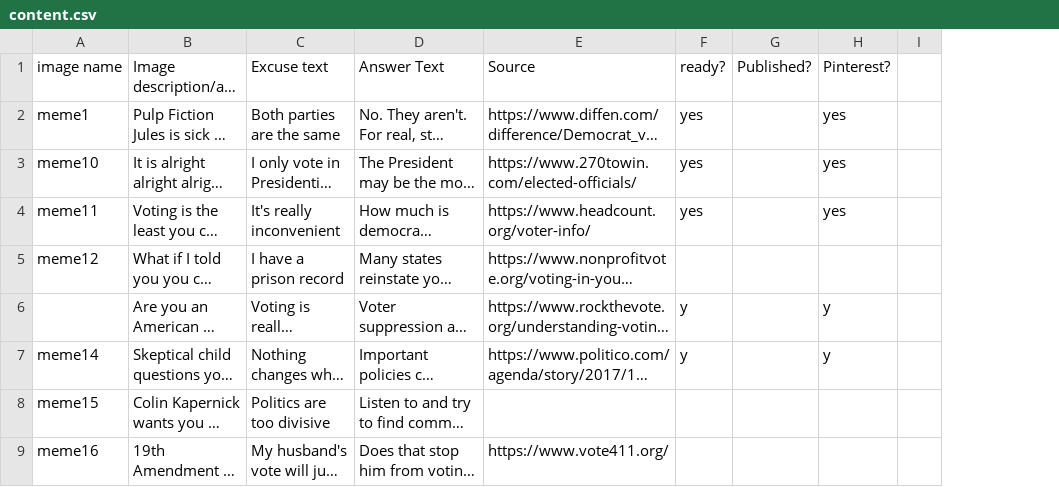
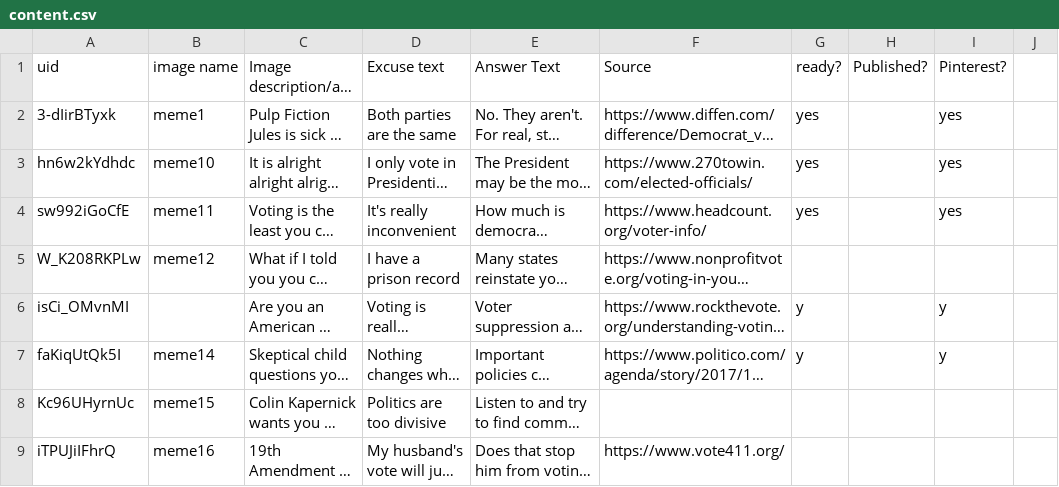
Before and after one commit to sawall/whatisyourexcuse, a CSV file: content.csv, drawn as a sheet; only a part is shown; long unchanged cells end in …; the diff covers the shown part only; the diff names each change by its address in the sheet, - before the commit and + after, or states it on an @@ line.

```diff
--- a/content.csv
+++ b/content.csv
+column A (uid), rows 2-9: 3-dIirBTyxk | hn6w2kYdhdc | sw992iGoCfE | W_K208RKPLw | isCi_OMvnMI | faKiqUtQk5I | Kc96UHyrnUc | iTPUJiIFhrQ
```
Also changed, not shown: 33 added rows elsewhere in this file, 3 other files.
